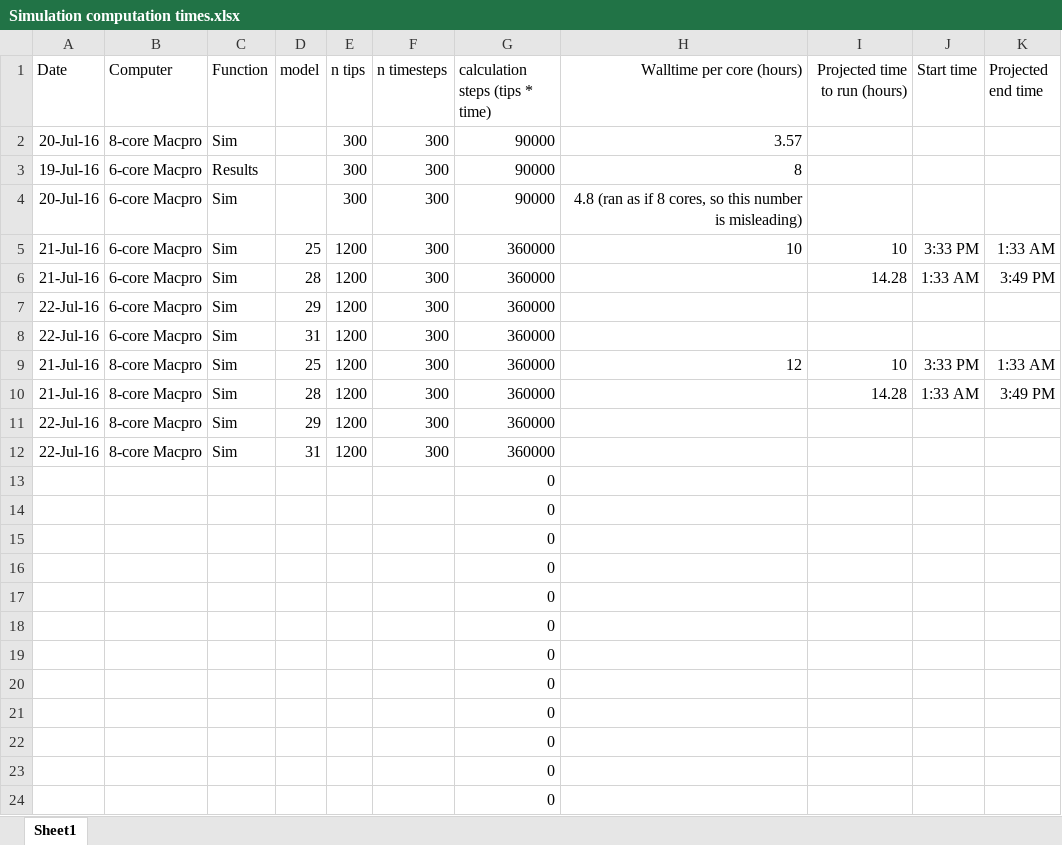
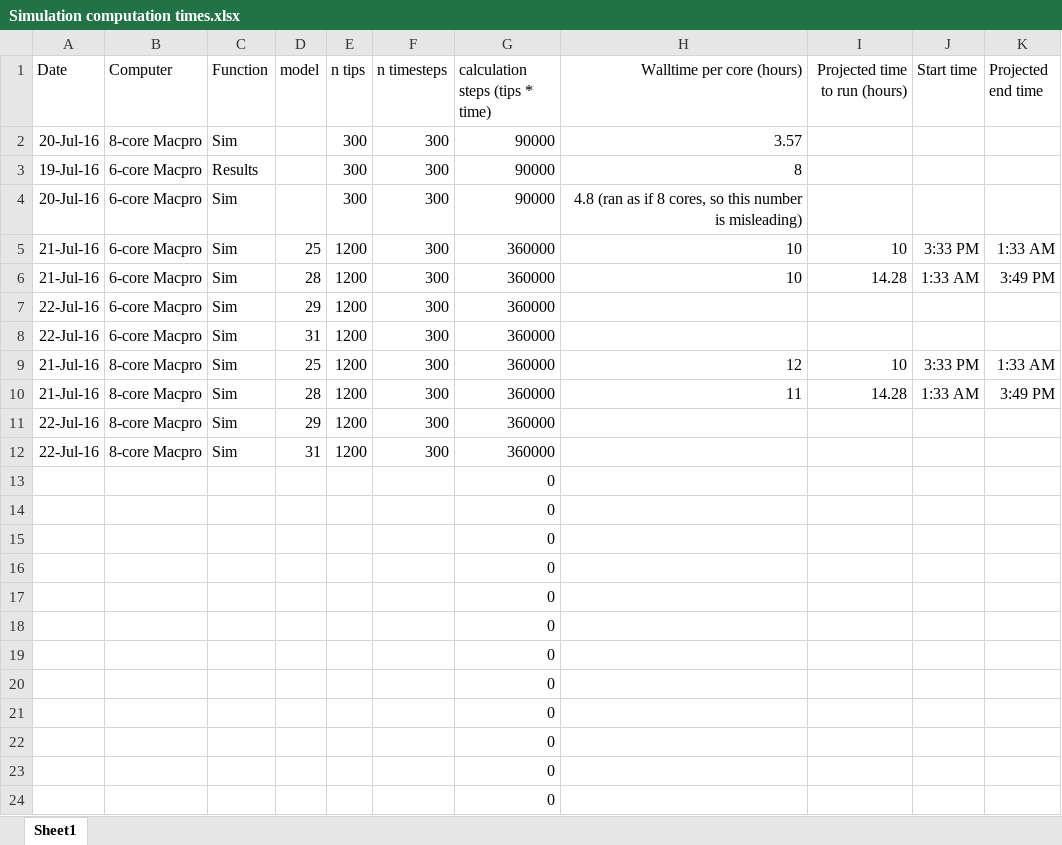
Before and after one commit to BrunoVilela/Simulations_humans, an Excel workbook: Simulation computation times.xlsx, sheet Sheet1, drawn as a sheet; values as stored, in another font and other column widths than the file's, no borders; the diff names each change by its address in the sheet, - before the commit and + after, or states it on an @@ line.

Commit message:
combo 28 results 1254 tips and 300 time steps

```diff
--- a/Simulation computation times.xlsx (sheet Sheet1)
+++ b/Simulation computation times.xlsx (sheet Sheet1)
-H6 (Walltime per core (hours)): (empty)
+H6 (Walltime per core (hours)): 10
-H10 (Walltime per core (hours)): (empty)
+H10 (Walltime per core (hours)): 11
```
Also changed, not shown: 25 other files.
